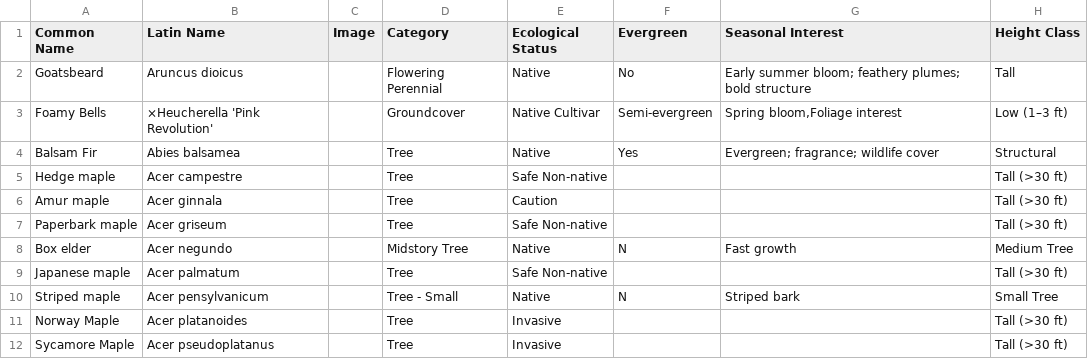
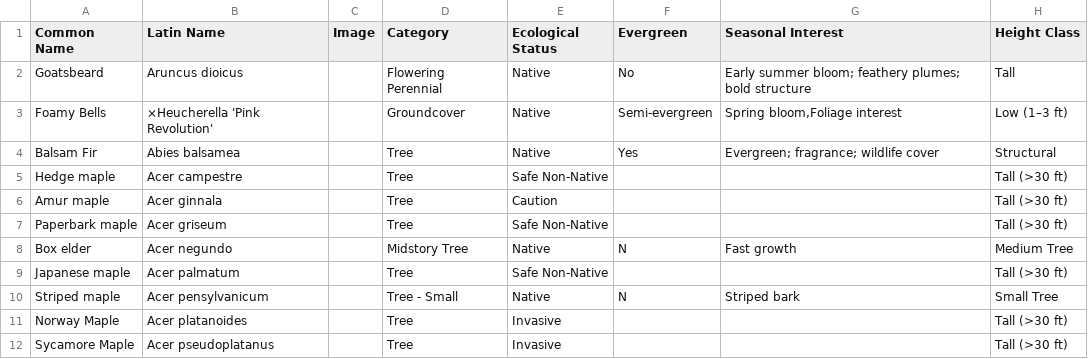
Before and after one commit to rsummmmers/plant-finder, a CSV file: dev/plants.csv, drawn as a sheet; only a part is shown; the diff covers the shown part only; the diff names each change by its address in the sheet, - before the commit and + after, or states it on an @@ line.

```diff
--- a/dev/plants.csv
+++ b/dev/plants.csv
-E3 (Ecological Status): Native Cultivar
+E3 (Ecological Status): Native
-E5 (Ecological Status): Safe Non-native
+E5 (Ecological Status): Safe Non-Native
-E7 (Ecological Status): Safe Non-native
+E7 (Ecological Status): Safe Non-Native
-E9 (Ecological Status): Safe Non-native
+E9 (Ecological Status): Safe Non-Native
```
Also changed, not shown: 3 removed rows and 158 edited cells elsewhere in this file.
